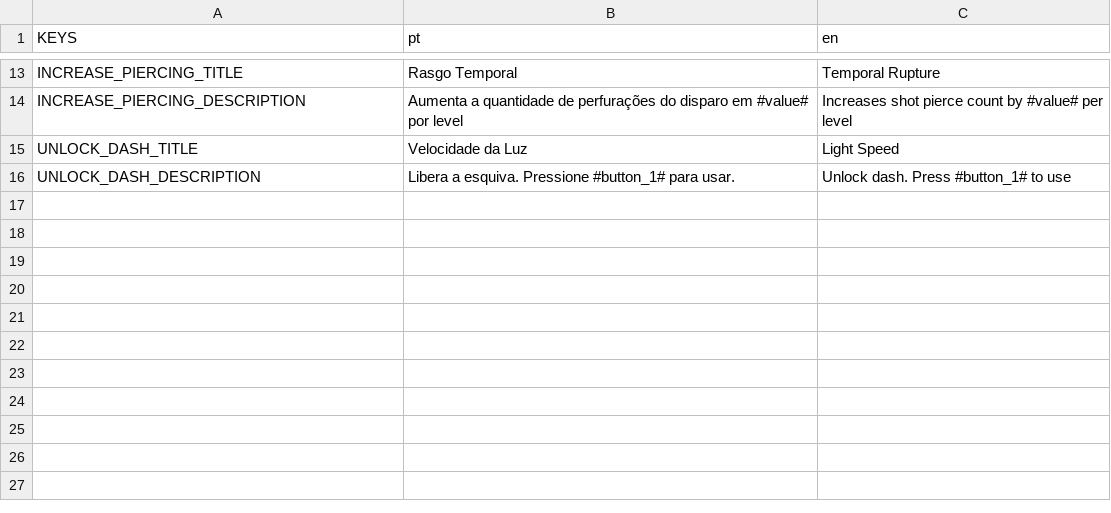
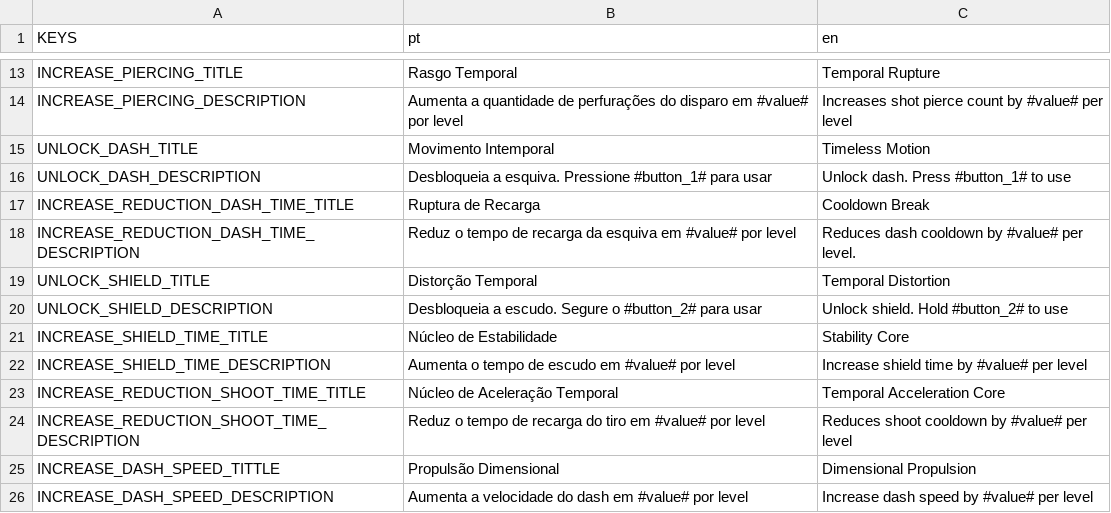
Before and after one commit to aryelsander/Survival-Time, a CSV file: Localization/Localization - Upgrade.csv, drawn as a sheet; only a part is shown, gaps mark what is left out.

```diff
--- a/Localization/Localization - Upgrade.csv
+++ b/Localization/Localization - Upgrade.csv
@@ -14,3 +14,13 @@ INCREASE_PIERCING_TITLE,Rasgo Temporal,Temporal Rupture
 INCREASE_PIERCING_DESCRIPTION,Aumenta a quantidade de perfurações do disparo em #value# por level,Increases shot pierce count by #value# per level
-UNLOCK_DASH_TITLE,Velocidade da Luz,Light Speed
-UNLOCK_DASH_DESCRIPTION,Libera a esquiva. Pressione #button_1# para usar.,Unlock dash. Press #button_1# to use
+UNLOCK_DASH_TITLE,Movimento Intemporal,Timeless Motion
+UNLOCK_DASH_DESCRIPTION,Desbloqueia a esquiva. Pressione #button_1# para usar,Unlock dash. Press #button_1# to use
+INCREASE_REDUCTION_DASH_TIME_TITLE,Ruptura de Recarga,Cooldown Break
+INCREASE_REDUCTION_DASH_TIME_DESCRIPTION,Reduz o tempo de recarga da esquiva em #value# por level,Reduces dash cooldown by #value# per level.
+UNLOCK_SHIELD_TITLE,Distorção Temporal,Temporal Distortion
+UNLOCK_SHIELD_DESCRIPTION,Desbloqueia a escudo. Segure o #button_2# para usar,Unlock shield. Hold #button_2# to use
+INCREASE_SHIELD_TIME_TITLE,Núcleo de Estabilidade,Stability Core
+INCREASE_SHIELD_TIME_DESCRIPTION,Aumenta o tempo de escudo em #value# por level,Increase shield time by #value# per level
+INCREASE_REDUCTION_SHOOT_TIME_TITLE,Núcleo de Aceleração Temporal,Temporal Acceleration Core
+INCREASE_REDUCTION_SHOOT_TIME_DESCRIPTION,Reduz o tempo de recarga do tiro em #value# por level,Reduces shoot cooldown by #value# per level
+INCREASE_DASH_SPEED_TITTLE,Propulsão Dimensional,Dimensional Propulsion
+INCREASE_DASH_SPEED_DESCRIPTION,Aumenta a velocidade do dash em #value# por level,Increase dash speed by #value# per level
```
Also changed, not shown: 30 other files.
